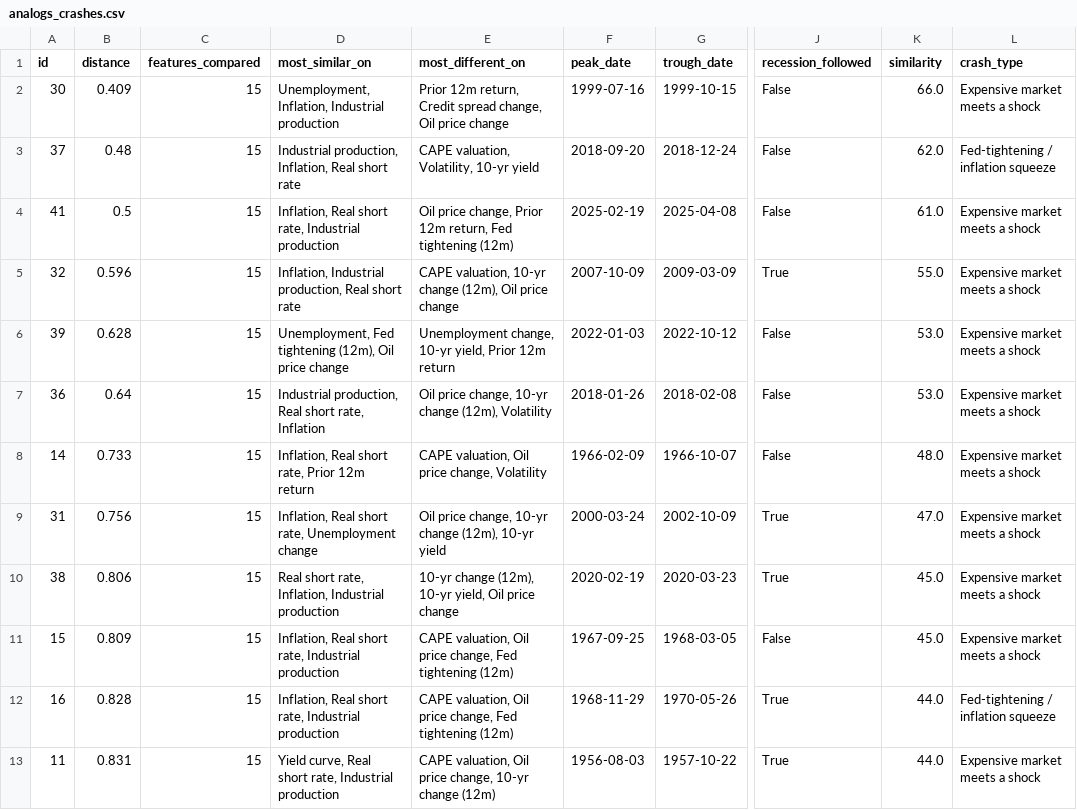
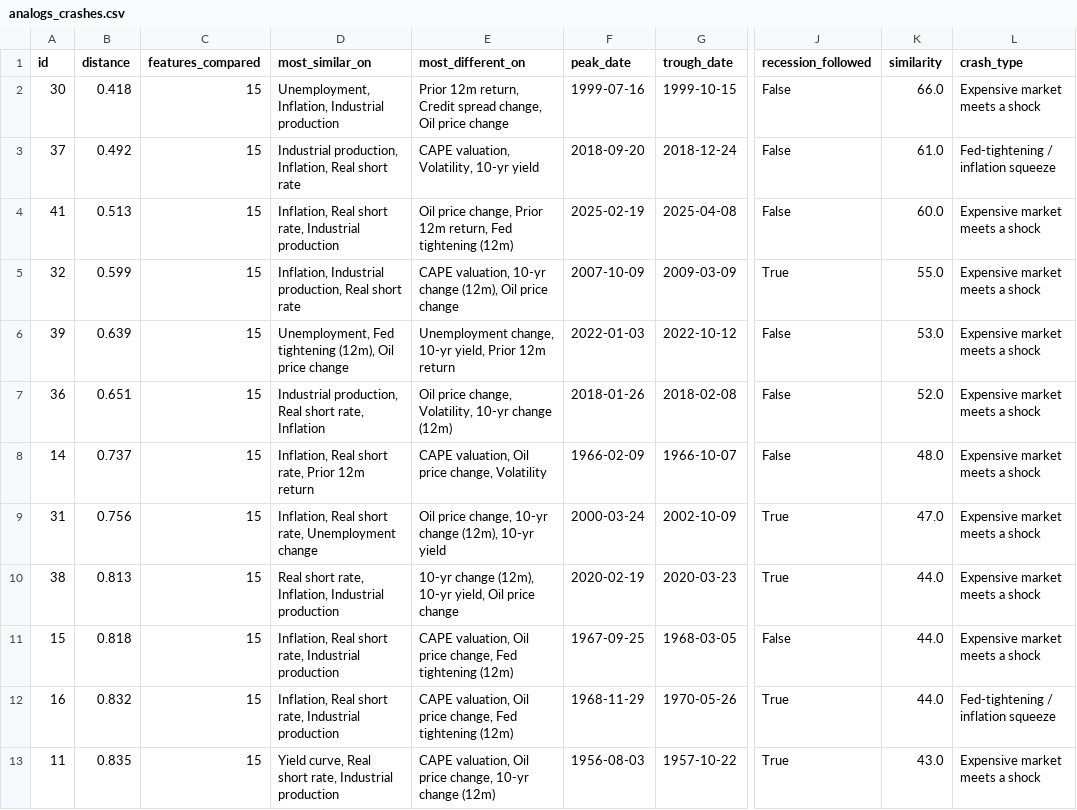
Before and after one commit to FrankieNapolitano/leverage-analyzer, a CSV file: timemachine/data/analogs_crashes.csv, drawn as a sheet; only a part is shown, gaps mark what is left out; the diff covers the shown part only; the diff names each change by its address in the sheet, - before the commit and + after, or states it on an @@ line.

```diff
--- a/timemachine/data/analogs_crashes.csv
+++ b/timemachine/data/analogs_crashes.csv
-B2 (distance): 0.409
+B2 (distance): 0.418
-B3 (distance): 0.48
+B3 (distance): 0.492
-K3 (similarity): 62.0
+K3 (similarity): 61.0
-B4 (distance): 0.5
+B4 (distance): 0.513
-K4 (similarity): 61.0
+K4 (similarity): 60.0
-B5 (distance): 0.596
+B5 (distance): 0.599
-B6 (distance): 0.628
+B6 (distance): 0.639
-B7 (distance): 0.64
+B7 (distance): 0.651
-E7 (most_different_on): …price change, 10-yr change (12m), Volatility
+E7 (most_different_on): …price change, Volatility, 10-yr change (12m)
-K7 (similarity): 53.0
+K7 (similarity): 52.0
-B8 (distance): 0.733
+B8 (distance): 0.737
-B10 (distance): 0.806
+B10 (distance): 0.813
-K10:K11 (similarity): 45.0
+K10:K11 (similarity): 44.0
-B11 (distance): 0.809
+B11 (distance): 0.818
-B12 (distance): 0.828
+B12 (distance): 0.832
-B13 (distance): 0.831
+B13 (distance): 0.835
-K13 (similarity): 44.0
+K13 (similarity): 43.0
```
Also changed, not shown: 1 added row, 1 removed row and 36 edited cells elsewhere in this file, timemachine/data/analogs_months.csv, timemachine/data/raw/cape_multpl.csv, 13 other files.
